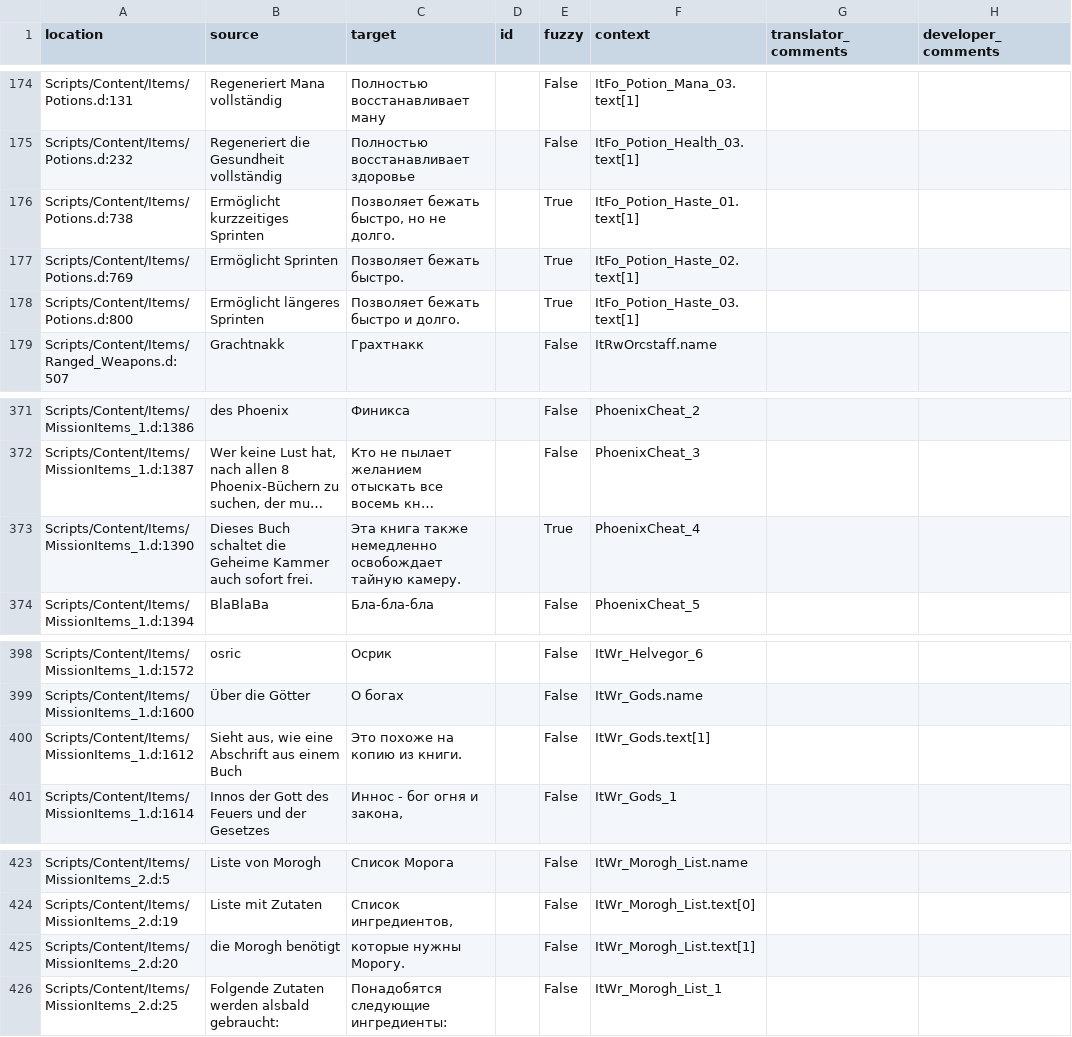
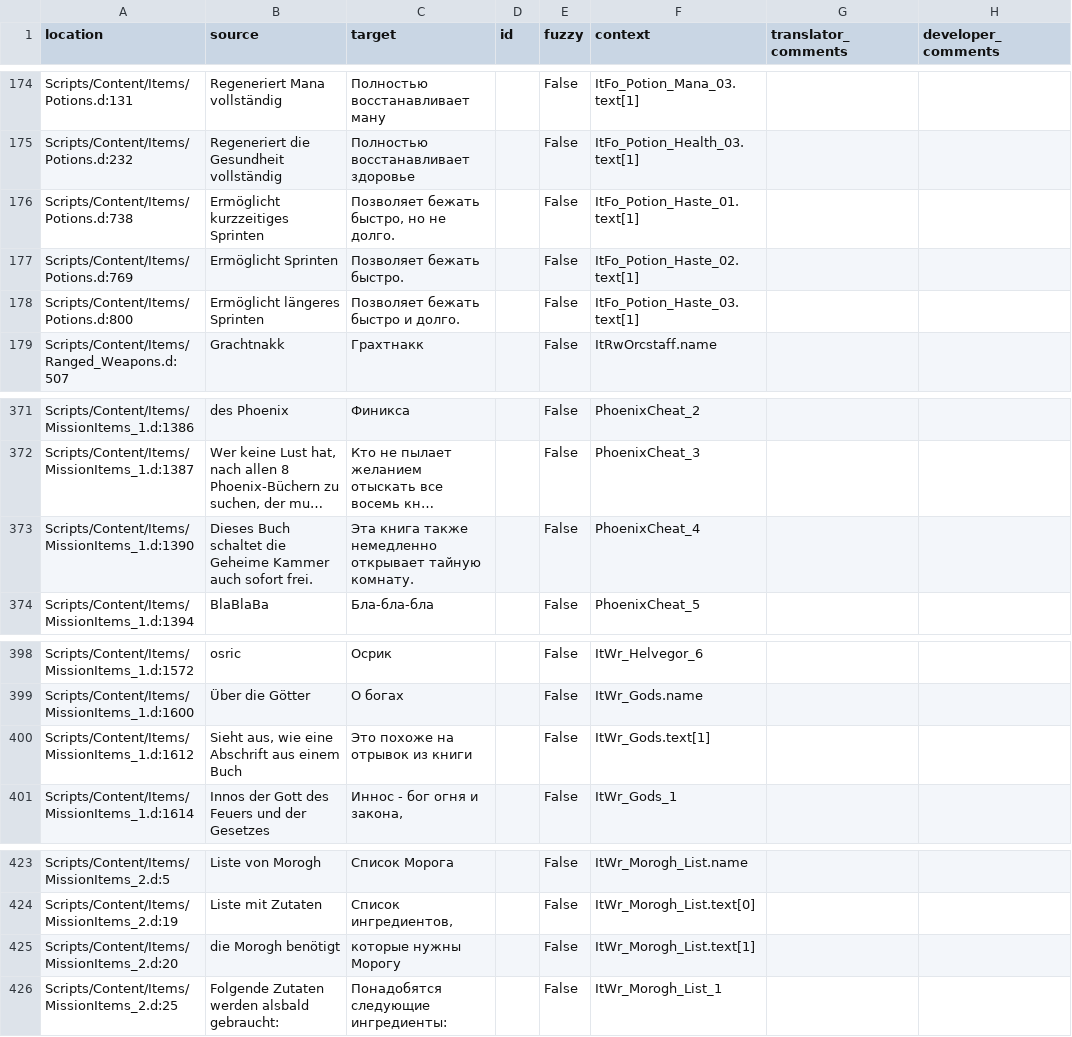
Before and after one commit to auronen/Gothic-Sequel-localization, a CSV file: .translations/ru/Items.csv, drawn as a sheet; only a part is shown, gaps mark what is left out; long unchanged cells end in …; the diff covers the shown part only; the diff names each change by its address in the sheet, - before the commit and + after, or states it on an @@ line.

```diff
--- a/.translations/ru/Items.csv
+++ b/.translations/ru/Items.csv
-E176:E178 (fuzzy): True
+E176:E178 (fuzzy): False
-C373 (target): …также немедленно освобождает тайную камеру.
+C373 (target): …также немедленно открывает тайную комнату.
-E373 (fuzzy): True
+E373 (fuzzy): False
-C400 (target): Это похоже на копию из книги.
+C400 (target): Это похоже на отрывок из книги
-C425 (target): которые нужны Морогу.
+C425 (target): которые нужны Морогу
```
Also changed, not shown: 35 edited cells elsewhere in this file.
